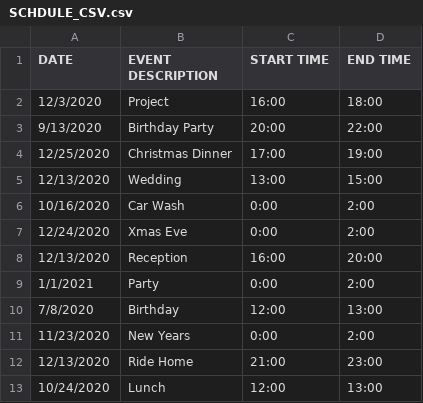
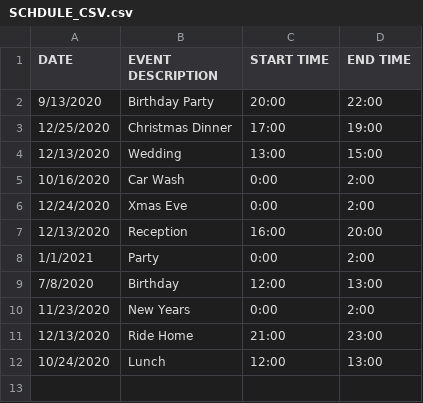
Before and after one commit to hchau98/INST326_Group313, a CSV file: SCHDULE_CSV.csv, drawn as a sheet; the diff names each change by its address in the sheet, - before the commit and + after, or states it on an @@ line.

Commit message:
Time for testing

```diff
--- a/SCHDULE_CSV.csv
+++ b/SCHDULE_CSV.csv
-row 2: 12/3/2020 | Project | 16:00 | 18:00
```
Also changed, not shown: 1 other file.
